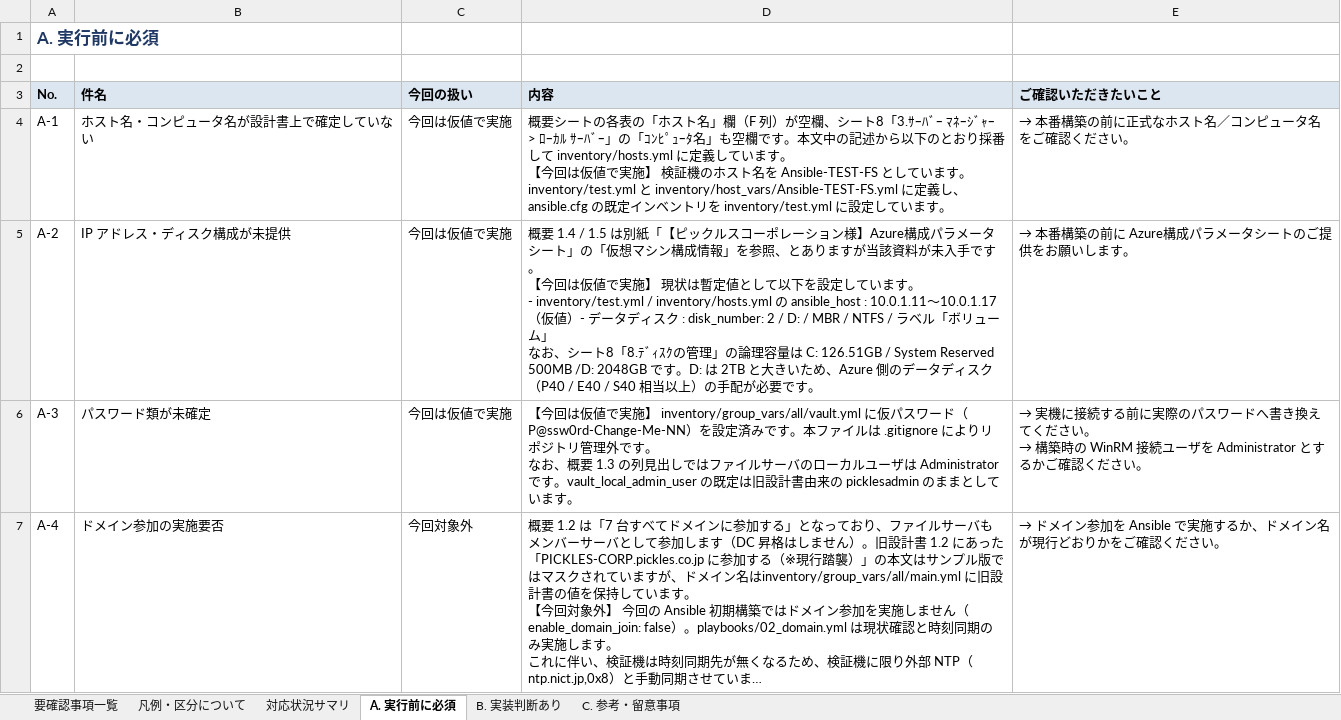
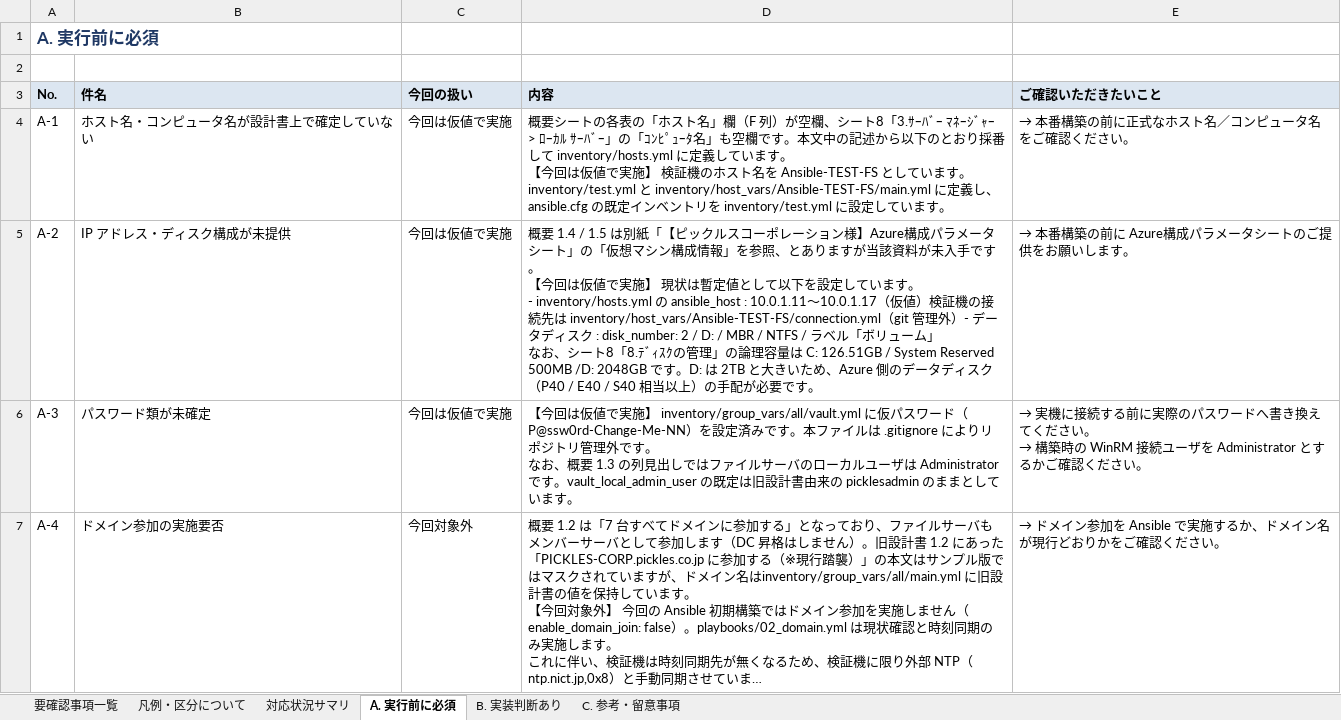
Before and after one commit to ishida-hiro/ansible-test-J32474, an Excel workbook: docs/03_要確認事項.xlsx, sheet A. 実行前に必須, drawn as a sheet; only a part is shown; long unchanged cells end in …; values as stored, in another font and other column widths than the file's, no borders; ↵ is a line break in a cell; the diff names each change by its address in the sheet, - before the commit and + after, or states it on an @@ line.

```diff
--- a/docs/03_要確認事項.xlsx (sheet A. 実行前に必須)
+++ b/docs/03_要確認事項.xlsx (sheet A. 実行前に必須)
-D4 (内容): …。inventory/test.yml と inventory/host_vars/Ansible-TEST-FS.yml に定義し…
+D4 (内容): …。inventory/test.yml と inventory/host_vars/Ansible-TEST-FS/main.yml に定義し…
-D5 (内容): …す。 ↵ - inventory/test.yml / inventory/hosts.yml の ansible_host : 10.0.1.11〜10.0.1.17（仮値）- デー…
+D5 (内容): …す。 ↵ - inventory/hosts.yml の ansible_host : 10.0.1.11〜10.0.1.17（仮値）検証機の接続先は inventory/host_vars/Ansible-TEST-FS/connection.yml（git 管理外）- デー…
```
Also changed, not shown: sheet 要確認事項一覧, 12 other files.
